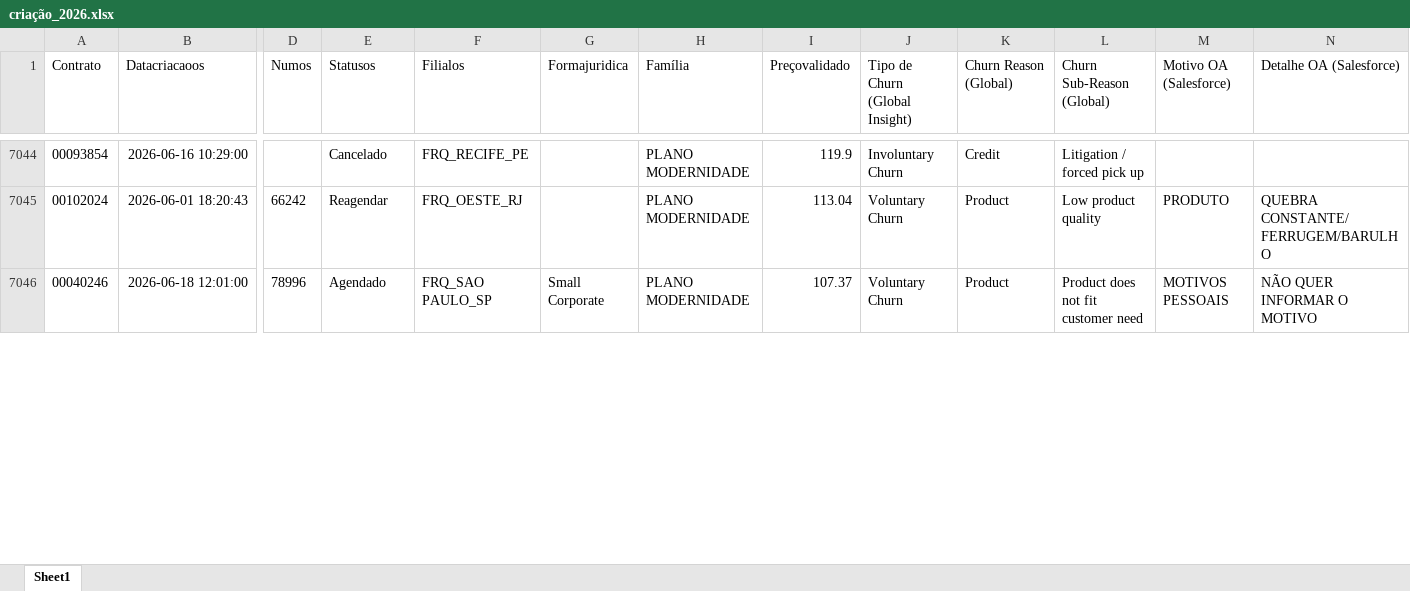
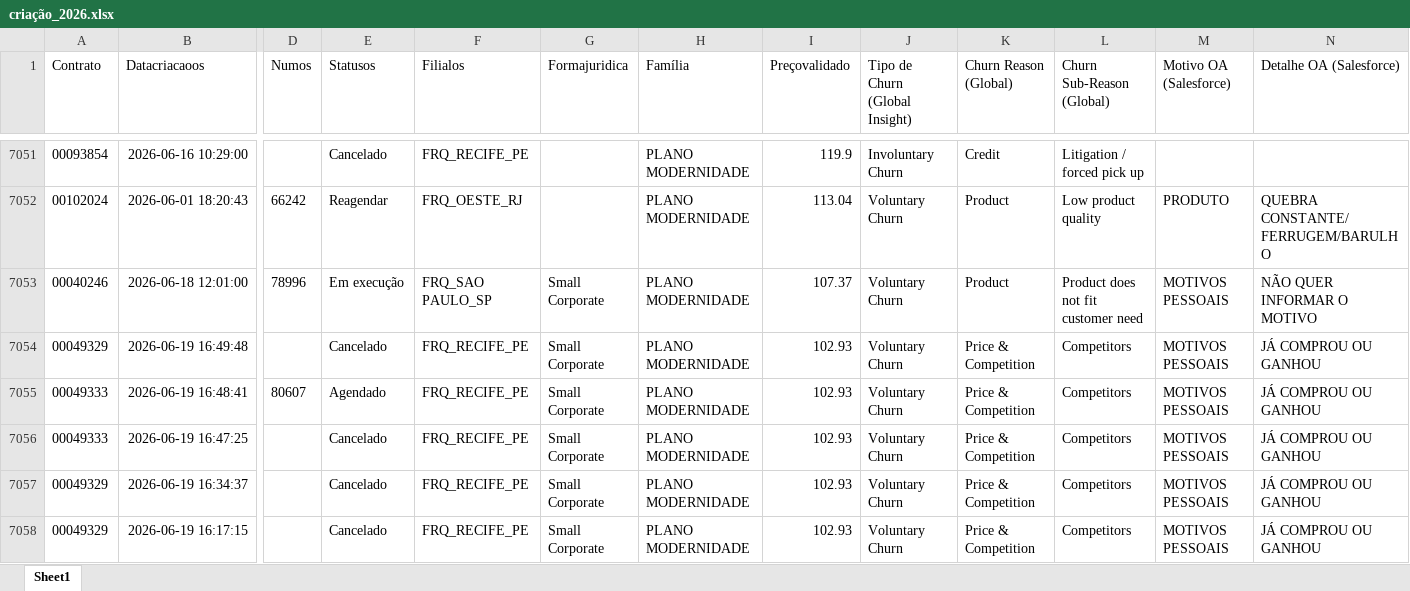
Before and after one commit to pedrofregulhe/churn_brazil, an Excel workbook: criação_2026.xlsx, sheet Sheet1, drawn as a sheet; only a part is shown, gaps mark what is left out; values as stored, in another font and other column widths than the file's, no borders; addresses are those after the commit; rows hold the shown columns only; the diff covers the shown part only; the diff names each change by its address in the sheet, - before the commit and + after, or states it on an @@ line.

```diff
--- a/criação_2026.xlsx (sheet Sheet1)
+++ b/criação_2026.xlsx (sheet Sheet1)
-E7053 (Statusos): Agendado
+E7053 (Statusos): Em execução
+row 7054: 00049329 | 2026-06-19 16:49:48 |  | Cancelado | FRQ_RECIFE_PE | Small Corporate | PLANO MODERNIDADE | 102.93 | Voluntary Churn | Price & Competition | Competitors | MOTIVOS PESSOAIS | JÁ COMPROU OU GANHOU
+row 7055: 00049333 | 2026-06-19 16:48:41 | 80607 | Agendado | FRQ_RECIFE_PE | Small Corporate | PLANO MODERNIDADE | 102.93 | Voluntary Churn | Price & Competition | Competitors | MOTIVOS PESSOAIS | JÁ COMPROU OU GANHOU
+row 7056: 00049333 | 2026-06-19 16:47:25 |  | Cancelado | FRQ_RECIFE_PE | Small Corporate | PLANO MODERNIDADE | 102.93 | Voluntary Churn | Price & Competition | Competitors | MOTIVOS PESSOAIS | JÁ COMPROU OU GANHOU
+row 7057: 00049329 | 2026-06-19 16:34:37 |  | Cancelado | FRQ_RECIFE_PE | Small Corporate | PLANO MODERNIDADE | 102.93 | Voluntary Churn | Price & Competition | Competitors | MOTIVOS PESSOAIS | JÁ COMPROU OU GANHOU
+row 7058: 00049329 | 2026-06-19 16:17:15 |  | Cancelado | FRQ_RECIFE_PE | Small Corporate | PLANO MODERNIDADE | 102.93 | Voluntary Churn | Price & Competition | Competitors | MOTIVOS PESSOAIS | JÁ COMPROU OU GANHOU
```
Also changed, not shown: 55 added rows and 78 edited cells elsewhere in this sheet, backlog_churn.xlsx, churn_2026.xlsx, 3 other files.
